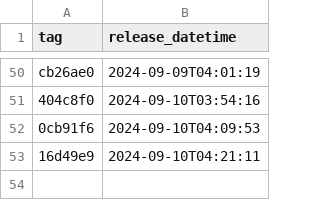
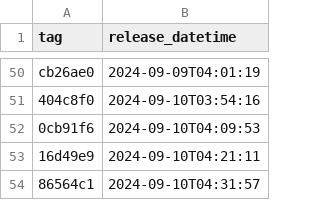
Before and after one commit to NHSDigital/prescriptionsforpatients, a CSV file: _data/internal-dev-sandbox_deployments.csv, drawn as a sheet; only a part is shown, gaps mark what is left out; the diff names each change by its address in the sheet, - before the commit and + after, or states it on an @@ line.

```diff
--- a/_data/internal-dev-sandbox_deployments.csv
+++ b/_data/internal-dev-sandbox_deployments.csv
+row 54: 86564c1 | 2024-09-10T04:31:57
```
Also changed, not shown: 1 other file.
